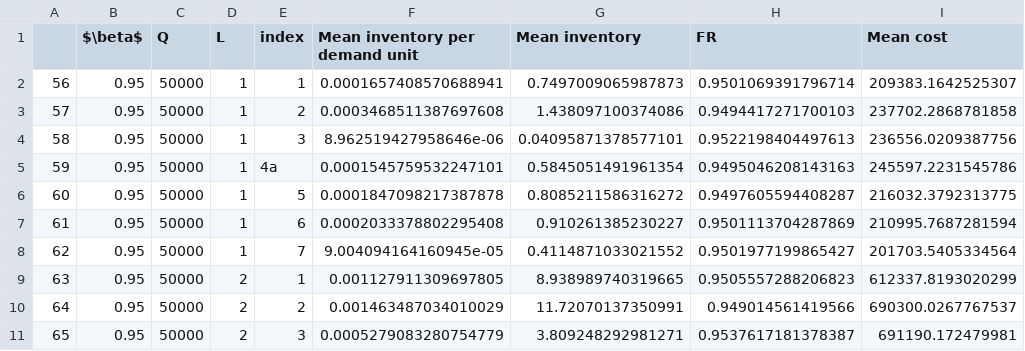
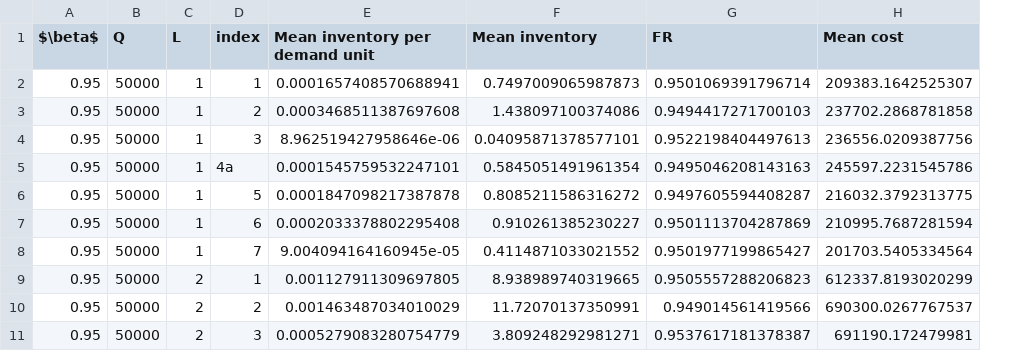
Before and after one commit to lostontheocean/app, a CSV file: M3_50000.csv, drawn as a sheet; only a part is shown; the diff names each change by its address in the sheet, - before the commit and + after, or states it on an @@ line.

```diff
--- a/M3_50000.csv
+++ b/M3_50000.csv
-column A, rows 2-11: 56 | 57 | 58 | 59 | 60 | 61 | 62 | 63 | 64 | 65
```
Also changed, not shown: M3_25000.csv.
